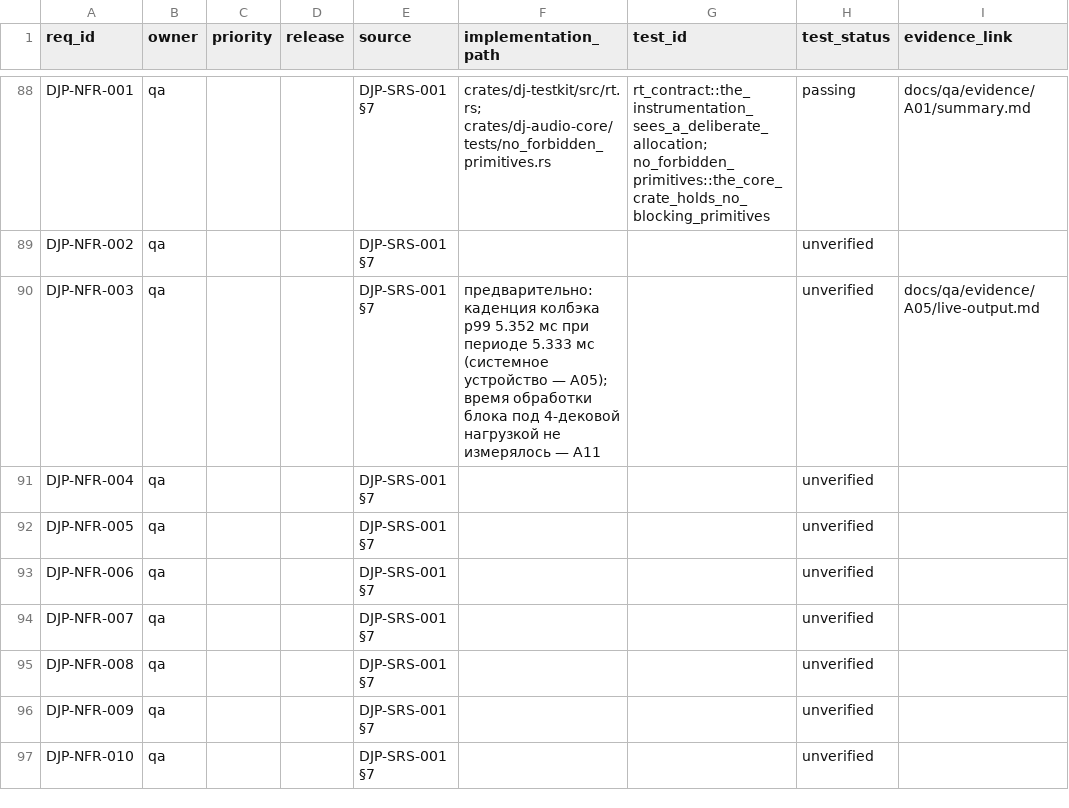
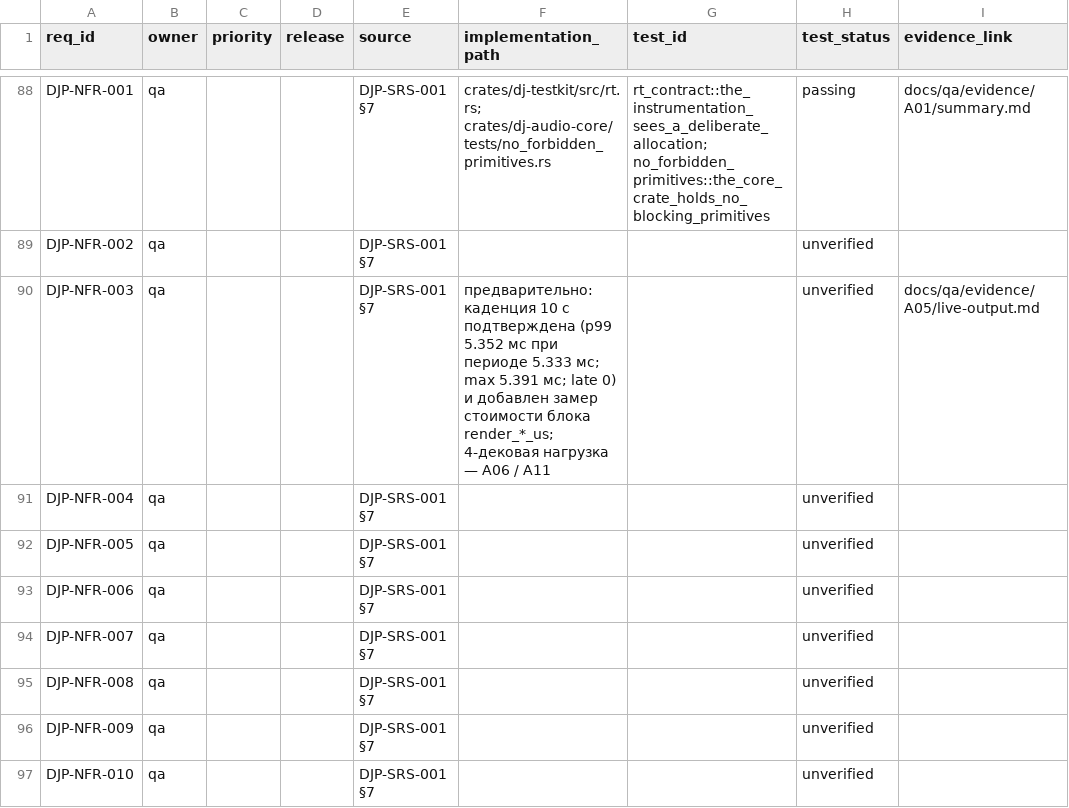
Before and after one commit to UncleAndy/hauler-dj-platform, a CSV file: docs/requirements/traceability.csv, drawn as a sheet; only a part is shown, gaps mark what is left out; the diff names each change by its address in the sheet, - before the commit and + after, or states it on an @@ line.

Commit message:
A05: measure what the block costs, not only when the callback arrives
The third live run settled the earlier ambiguity: with start-up excluded and intervals
classified against the real period, late, early and errors are all zero and the spread is
5.281-5.391 ms around a 5.3333 ms period. The 12.8 ms in the first run was the stream
starting, nothing else.

That still left DJP-NFR-003 unanswered, because a callback interval says when audio was
asked for, not what the graph cost while producing it. The callback now times
Renderer::render and reports render_p50/p99/max plus render_budget — the share of the
period the p99 took, which is exactly the figure the requirement judges.

Percentile computation moved into one helper shared by both histograms, so intervals and
render times are aggregated the same way.

```diff
--- a/docs/requirements/traceability.csv
+++ b/docs/requirements/traceability.csv
-F90 (implementation_path): предварительно: каденция колбэка p99 5.352 мс при периоде 5.333 мс (системное устройство — A05); время обработки блока под 4-дековой нагрузкой не измерялось — A11
+F90 (implementation_path): предварительно: каденция 10 с подтверждена (p99 5.352 мс при периоде 5.333 мс; max 5.391 мс; late 0) и добавлен замер стоимости блока render_*_us; 4-дековая нагрузка — A06 / A11
```
Also changed, not shown: 3 other files.
